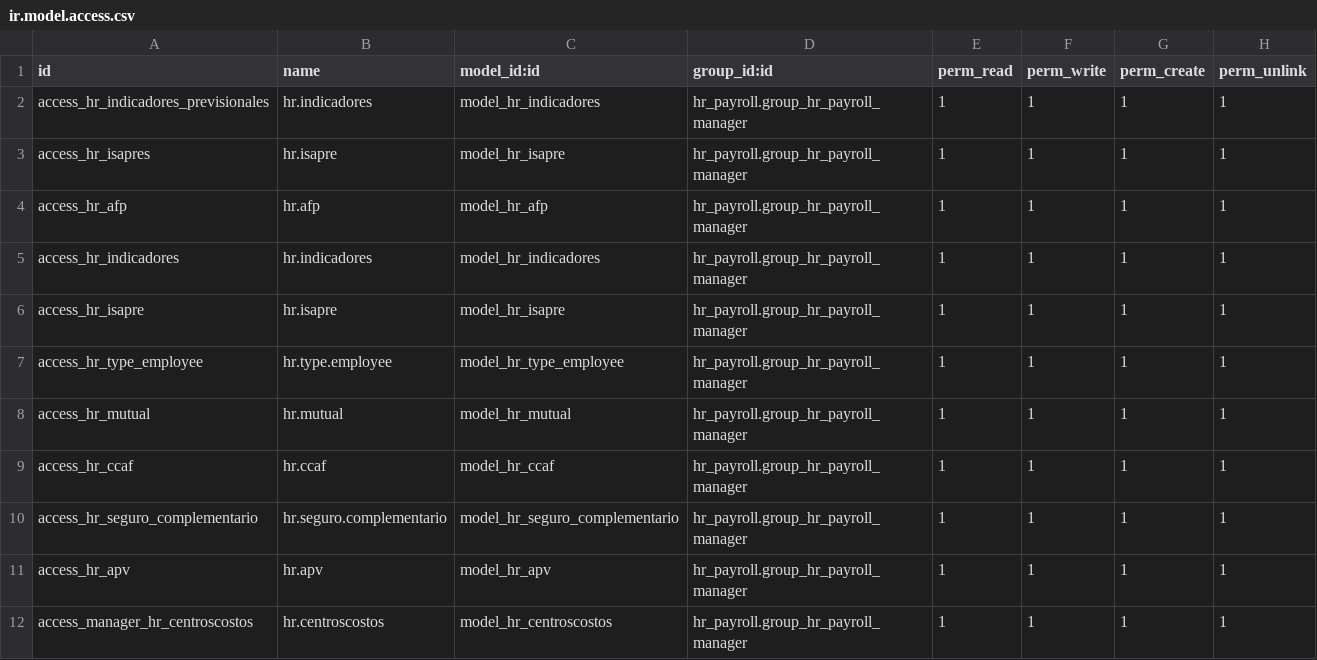
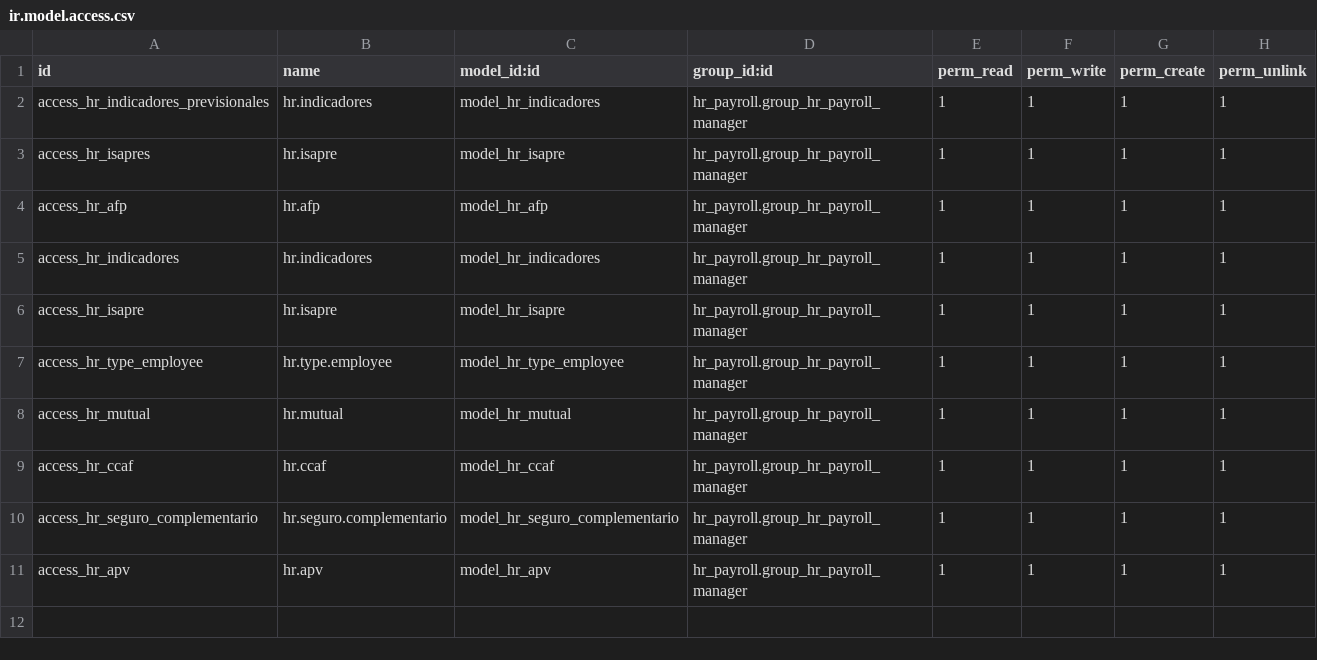
Before and after one commit to KonosCL/addons-konos, a CSV file: l10n_cl_hr/security/ir.model.access.csv, drawn as a sheet; the diff names each change by its address in the sheet, - before the commit and + after, or states it on an @@ line.

Commit message:
[FIX] Analytic Access

```diff
--- a/l10n_cl_hr/security/ir.model.access.csv
+++ b/l10n_cl_hr/security/ir.model.access.csv
-row 12: access_manager_hr_centroscostos | hr.centroscostos | model_hr_centroscostos | hr_payroll.group_hr_payroll_manager | 1 | 1 | 1 | 1
```
